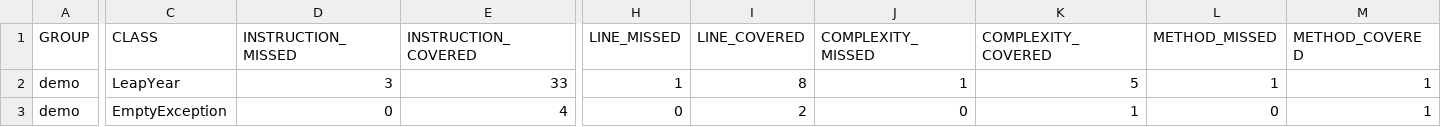
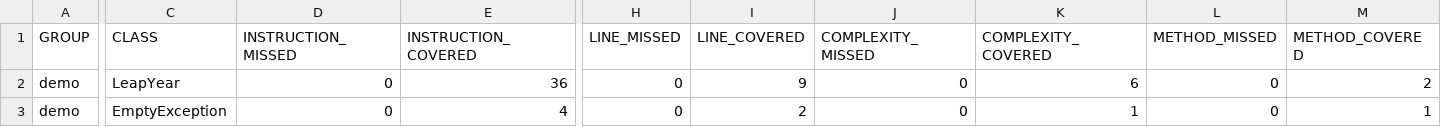
Before and after one commit to aimarsanm/isLeapYear, a CSV file: target/site/jacoco/jacoco.csv, drawn as a sheet; only a part is shown, gaps mark what is left out; the diff names each change by its address in the sheet, - before the commit and + after, or states it on an @@ line.

```diff
--- a/target/site/jacoco/jacoco.csv
+++ b/target/site/jacoco/jacoco.csv
-D2 (INSTRUCTION_MISSED): 3
+D2 (INSTRUCTION_MISSED): 0
-E2 (INSTRUCTION_COVERED): 33
+E2 (INSTRUCTION_COVERED): 36
-H2 (LINE_MISSED): 1
+H2 (LINE_MISSED): 0
-I2 (LINE_COVERED): 8
+I2 (LINE_COVERED): 9
-J2 (COMPLEXITY_MISSED): 1
+J2 (COMPLEXITY_MISSED): 0
-K2 (COMPLEXITY_COVERED): 5
+K2 (COMPLEXITY_COVERED): 6
-L2 (METHOD_MISSED): 1
+L2 (METHOD_MISSED): 0
-M2 (METHOD_COVERED): 1
+M2 (METHOD_COVERED): 2
```
Also changed, not shown: 39 other files.
